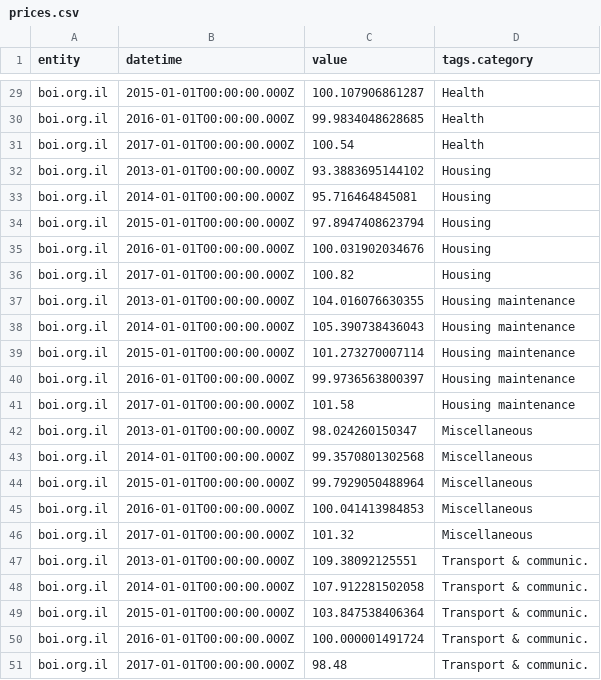
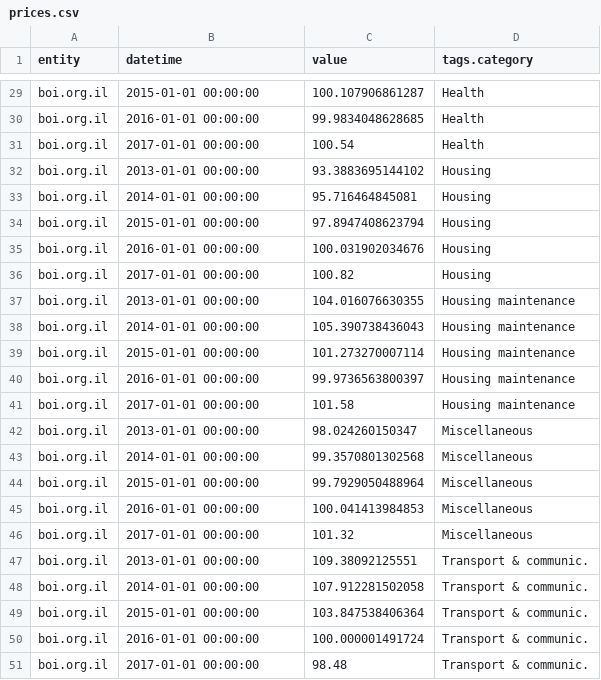
Before and after one commit to soxueren/atsd, a CSV file: integration/spss/statistics/resources/prices.csv, drawn as a sheet; only a part is shown, gaps mark what is left out; the diff covers the shown part only.

```diff
--- a/integration/spss/statistics/resources/prices.csv
+++ b/integration/spss/statistics/resources/prices.csv
@@ -29,23 +29,23 @@
-"boi.org.il","2015-01-01T00:00:00.000Z","100.107906861287","Health"
-"boi.org.il","2016-01-01T00:00:00.000Z","99.9834048628685","Health"
-"boi.org.il","2017-01-01T00:00:00.000Z","100.54","Health"
-"boi.org.il","2013-01-01T00:00:00.000Z","93.3883695144102","Housing"
-"boi.org.il","2014-01-01T00:00:00.000Z","95.716464845081","Housing"
-"boi.org.il","2015-01-01T00:00:00.000Z","97.8947408623794","Housing"
-"boi.org.il","2016-01-01T00:00:00.000Z","100.031902034676","Housing"
-"boi.org.il","2017-01-01T00:00:00.000Z","100.82","Housing"
-"boi.org.il","2013-01-01T00:00:00.000Z","104.016076630355","Housing maintenance"
-"boi.org.il","2014-01-01T00:00:00.000Z","105.390738436043","Housing maintenance"
-"boi.org.il","2015-01-01T00:00:00.000Z","101.273270007114","Housing maintenance"
-"boi.org.il","2016-01-01T00:00:00.000Z","99.9736563800397","Housing maintenance"
-"boi.org.il","2017-01-01T00:00:00.000Z","101.58","Housing maintenance"
-"boi.org.il","2013-01-01T00:00:00.000Z","98.024260150347","Miscellaneous"
-"boi.org.il","2014-01-01T00:00:00.000Z","99.3570801302568","Miscellaneous"
-"boi.org.il","2015-01-01T00:00:00.000Z","99.7929050488964","Miscellaneous"
-"boi.org.il","2016-01-01T00:00:00.000Z","100.041413984853","Miscellaneous"
-"boi.org.il","2017-01-01T00:00:00.000Z","101.32","Miscellaneous"
-"boi.org.il","2013-01-01T00:00:00.000Z","109.38092125551","Transport & communic."
-"boi.org.il","2014-01-01T00:00:00.000Z","107.912281502058","Transport & communic."
-"boi.org.il","2015-01-01T00:00:00.000Z","103.847538406364","Transport & communic."
-"boi.org.il","2016-01-01T00:00:00.000Z","100.000001491724","Transport & communic."
-"boi.org.il","2017-01-01T00:00:00.000Z","98.48","Transport & communic."
+"boi.org.il","2015-01-01 00:00:00","100.107906861287","Health"
+"boi.org.il","2016-01-01 00:00:00","99.9834048628685","Health"
+"boi.org.il","2017-01-01 00:00:00","100.54","Health"
+"boi.org.il","2013-01-01 00:00:00","93.3883695144102","Housing"
+"boi.org.il","2014-01-01 00:00:00","95.716464845081","Housing"
+"boi.org.il","2015-01-01 00:00:00","97.8947408623794","Housing"
+"boi.org.il","2016-01-01 00:00:00","100.031902034676","Housing"
+"boi.org.il","2017-01-01 00:00:00","100.82","Housing"
+"boi.org.il","2013-01-01 00:00:00","104.016076630355","Housing maintenance"
+"boi.org.il","2014-01-01 00:00:00","105.390738436043","Housing maintenance"
+"boi.org.il","2015-01-01 00:00:00","101.273270007114","Housing maintenance"
+"boi.org.il","2016-01-01 00:00:00","99.9736563800397","Housing maintenance"
+"boi.org.il","2017-01-01 00:00:00","101.58","Housing maintenance"
+"boi.org.il","2013-01-01 00:00:00","98.024260150347","Miscellaneous"
+"boi.org.il","2014-01-01 00:00:00","99.3570801302568","Miscellaneous"
+"boi.org.il","2015-01-01 00:00:00","99.7929050488964","Miscellaneous"
+"boi.org.il","2016-01-01 00:00:00","100.041413984853","Miscellaneous"
+"boi.org.il","2017-01-01 00:00:00","101.32","Miscellaneous"
+"boi.org.il","2013-01-01 00:00:00","109.38092125551","Transport & communic."
+"boi.org.il","2014-01-01 00:00:00","107.912281502058","Transport & communic."
+"boi.org.il","2015-01-01 00:00:00","103.847538406364","Transport & communic."
+"boi.org.il","2016-01-01 00:00:00","100.000001491724","Transport & communic."
+"boi.org.il","2017-01-01 00:00:00","98.48","Transport & communic."
```
Also changed, not shown: 27 edited cells elsewhere in this file, integration/spss/statistics/resources/weights.csv.
